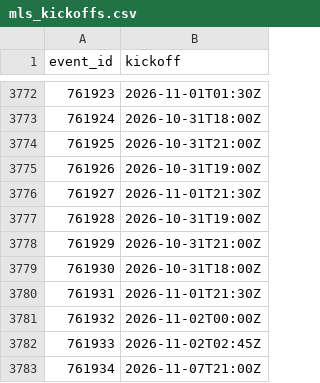
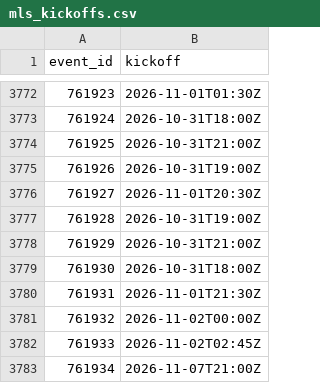
Before and after one commit to fakeronjan/cobi, a CSV file: mls_kickoffs.csv, drawn as a sheet; only a part is shown, gaps mark what is left out.

```diff
--- a/mls_kickoffs.csv
+++ b/mls_kickoffs.csv
@@ -3775,3 +3775,3 @@ event_id,kickoff
 761926,2026-10-31T19:00Z
-761927,2026-11-01T21:30Z
+761927,2026-11-01T20:30Z
 761928,2026-10-31T19:00Z
```
Also changed, not shown: mls_schedule.csv, 3 other files.
